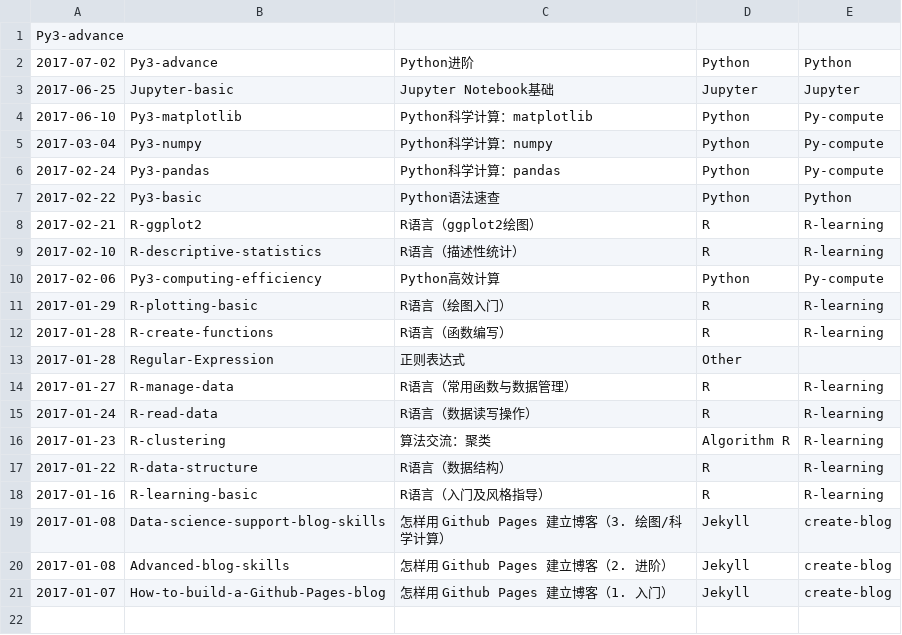
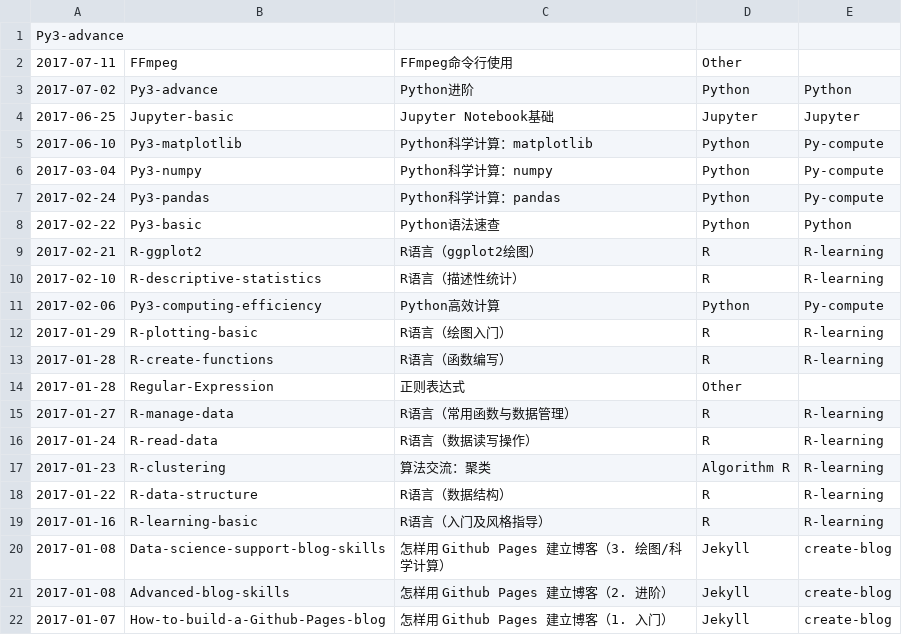
Before and after one commit to wklchris/wklchris.github.io, a CSV file: ipynb/_post_head.csv, drawn as a sheet; the diff names each change by its address in the sheet, - before the commit and + after, or states it on an @@ line.

Commit message:
New post: ffmpeg.

```diff
--- a/ipynb/_post_head.csv
+++ b/ipynb/_post_head.csv
+row 2: 2017-07-11 | FFmpeg | FFmpeg命令行使用 | Other
```
Also changed, not shown: 1 other file.
